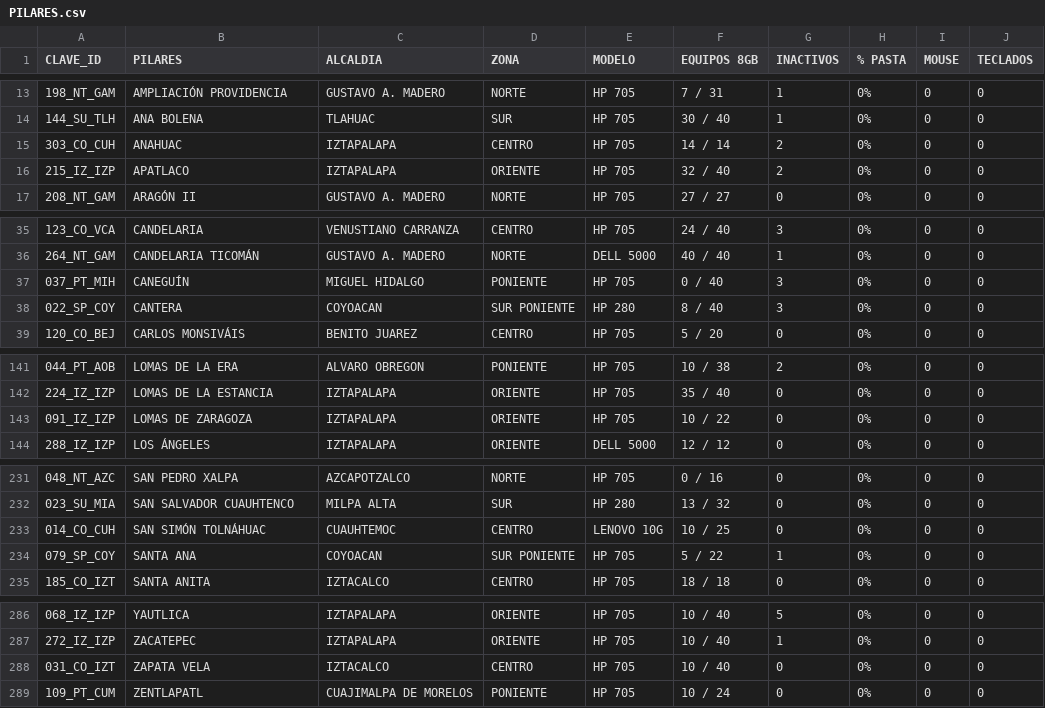
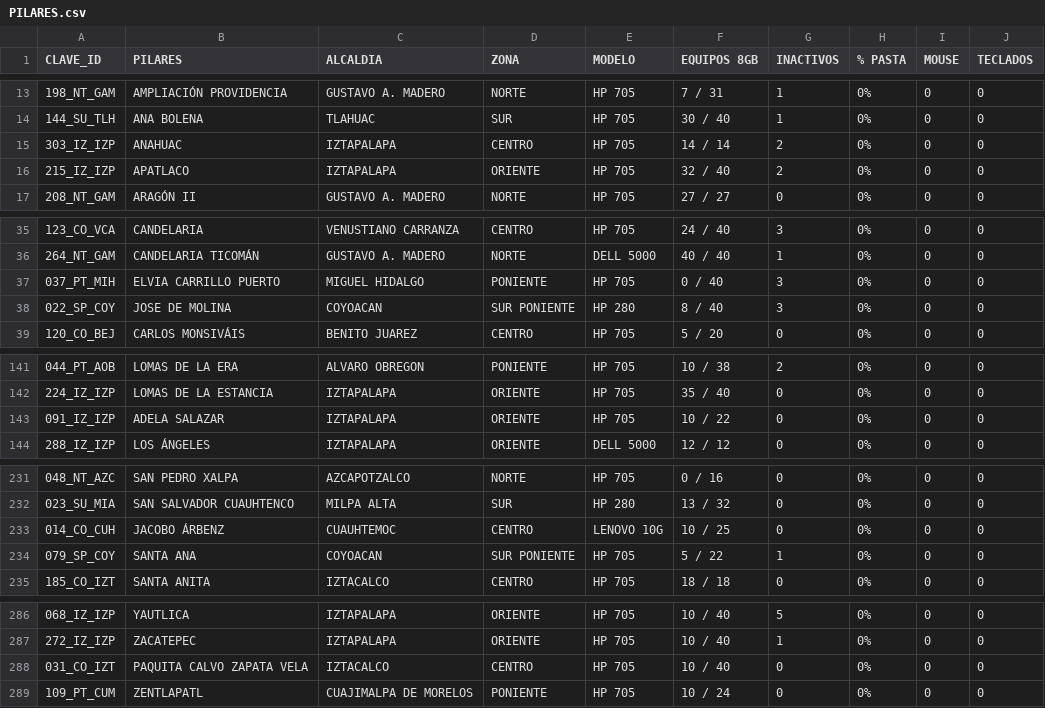
Before and after one commit to Erick25edc/panel-pilares, a CSV file: PILARES.csv, drawn as a sheet; only a part is shown, gaps mark what is left out.

Commit message:
Update PILARES.csv

```diff
--- a/PILARES.csv
+++ b/PILARES.csv
@@ -14,3 +14,3 @@
 144_SU_TLH,ANA BOLENA,TLAHUAC,SUR,HP 705,30 / 40,1,0%,0,0
-303_CO_CUH,ANAHUAC,IZTAPALAPA,CENTRO,HP 705,14 / 14,2,0%,0,0
+303_IZ_IZP,ANAHUAC,IZTAPALAPA,CENTRO,HP 705,14 / 14,2,0%,0,0
 215_IZ_IZP,APATLACO,IZTAPALAPA,ORIENTE,HP 705,32 / 40,2,0%,0,0
@@ -36,4 +36,4 @@
 264_NT_GAM,CANDELARIA TICOMÁN,GUSTAVO A. MADERO,NORTE,DELL 5000,40 / 40,1,0%,0,0
-037_PT_MIH,CANEGUÍN,MIGUEL HIDALGO,PONIENTE,HP 705,0 / 40,3,0%,0,0
-022_SP_COY,CANTERA,COYOACAN,SUR PONIENTE,HP 280,8 / 40,3,0%,0,0
+037_PT_MIH,ELVIA CARRILLO PUERTO,MIGUEL HIDALGO,PONIENTE,HP 705,0 / 40,3,0%,0,0
+022_SP_COY,JOSE DE MOLINA,COYOACAN,SUR PONIENTE,HP 280,8 / 40,3,0%,0,0
 120_CO_BEJ,CARLOS MONSIVÁIS,BENITO JUAREZ,CENTRO,HP 705,5 / 20,0,0%,0,0
@@ -142,3 +142,3 @@
 224_IZ_IZP,LOMAS DE LA ESTANCIA,IZTAPALAPA,ORIENTE,HP 705,35 / 40,0,0%,0,0
-091_IZ_IZP,LOMAS DE ZARAGOZA,IZTAPALAPA,ORIENTE,HP 705,10 / 22,0,0%,0,0
+091_IZ_IZP,ADELA SALAZAR,IZTAPALAPA,ORIENTE,HP 705,10 / 22,0,0%,0,0
 288_IZ_IZP,LOS ÁNGELES,IZTAPALAPA,ORIENTE,DELL 5000,12 / 12,0,0%,0,0
@@ -232,3 +232,3 @@
 023_SU_MIA,SAN SALVADOR CUAUHTENCO,MILPA ALTA,SUR,HP 280,13 / 32,0,0%,0,0
-014_CO_CUH,SAN SIMÓN TOLNÁHUAC,CUAUHTEMOC,CENTRO,LENOVO 10G,10 / 25,0,0%,0,0
+014_CO_CUH,JACOBO ÁRBENZ,CUAUHTEMOC,CENTRO,LENOVO 10G,10 / 25,0,0%,0,0
 079_SP_COY,SANTA ANA,COYOACAN,SUR PONIENTE,HP 705,5 / 22,1,0%,0,0
@@ -287,3 +287,3 @@
 272_IZ_IZP,ZACATEPEC,IZTAPALAPA,ORIENTE,HP 705,10 / 40,1,0%,0,0
-031_CO_IZT,ZAPATA VELA,IZTACALCO,CENTRO,HP 705,10 / 40,0,0%,0,0
+031_CO_IZT,PAQUITA CALVO ZAPATA VELA,IZTACALCO,CENTRO,HP 705,10 / 40,0,0%,0,0
 109_PT_CUM,ZENTLAPATL,CUAJIMALPA DE MORELOS,PONIENTE,HP 705,10 / 24,0,0%,0,0
```
